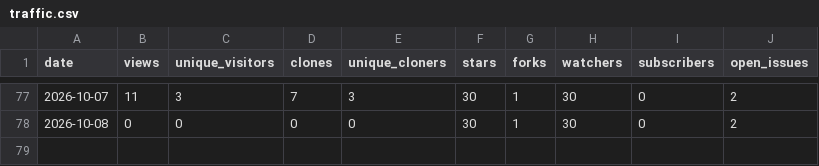
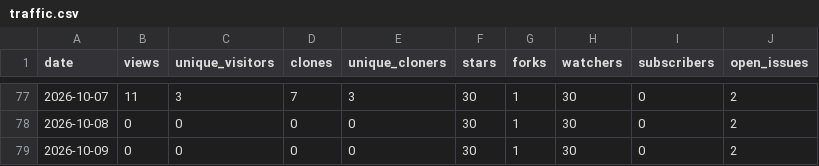
Before and after one commit to Resetnak/OpenStars, a CSV file: data/Resetnak/cooldeck/traffic.csv, drawn as a sheet; only a part is shown, gaps mark what is left out; the diff names each change by its address in the sheet, - before the commit and + after, or states it on an @@ line.

```diff
--- a/data/Resetnak/cooldeck/traffic.csv
+++ b/data/Resetnak/cooldeck/traffic.csv
+row 79: 2026-10-09 | 0 | 0 | 0 | 0 | 30 | 1 | 30 | 0 | 2
```
Also changed, not shown: data/Resetnak/MakeView/traffic.csv, data/Resetnak/OpenStars/traffic.csv, 15 other files.
